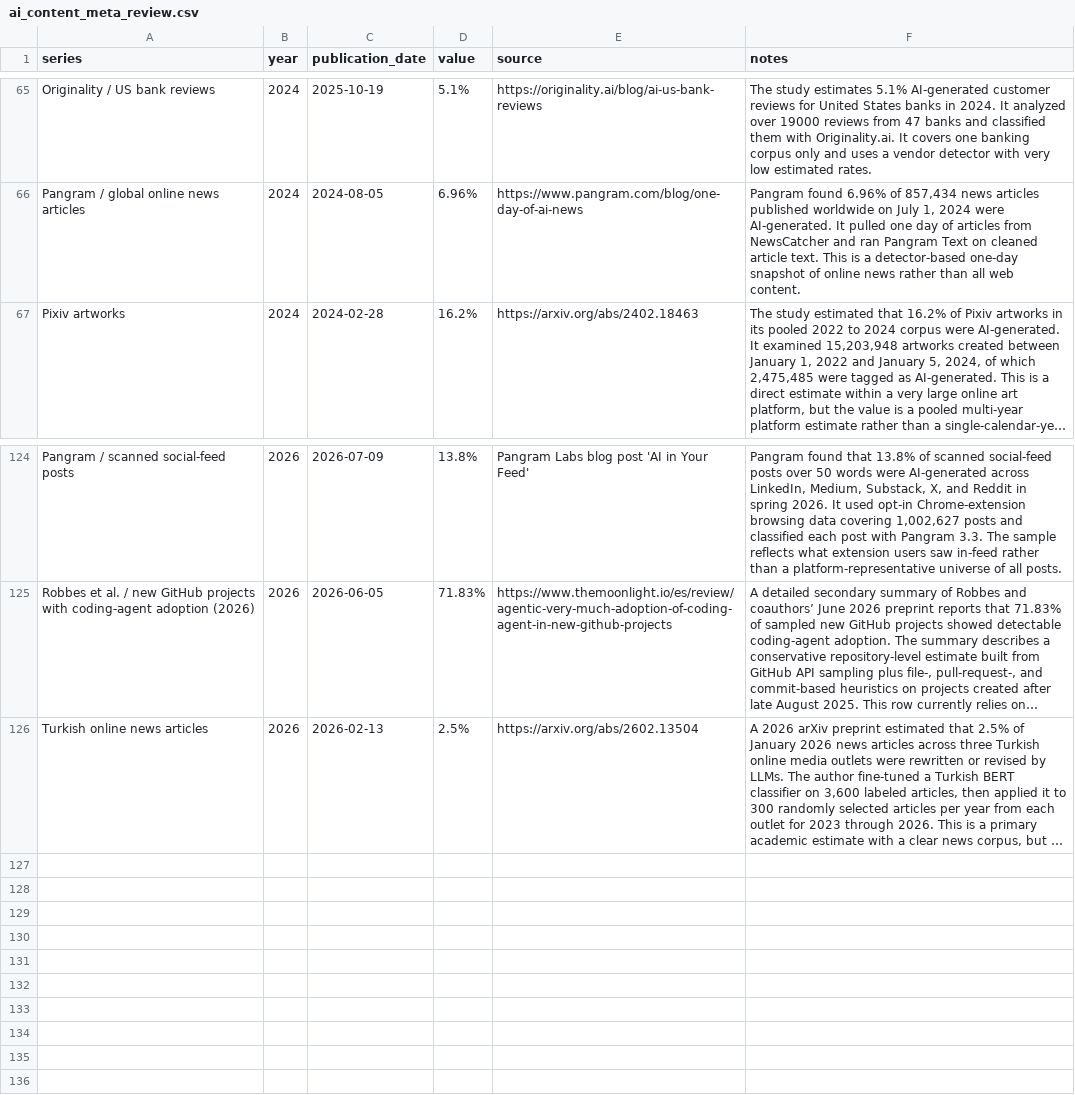
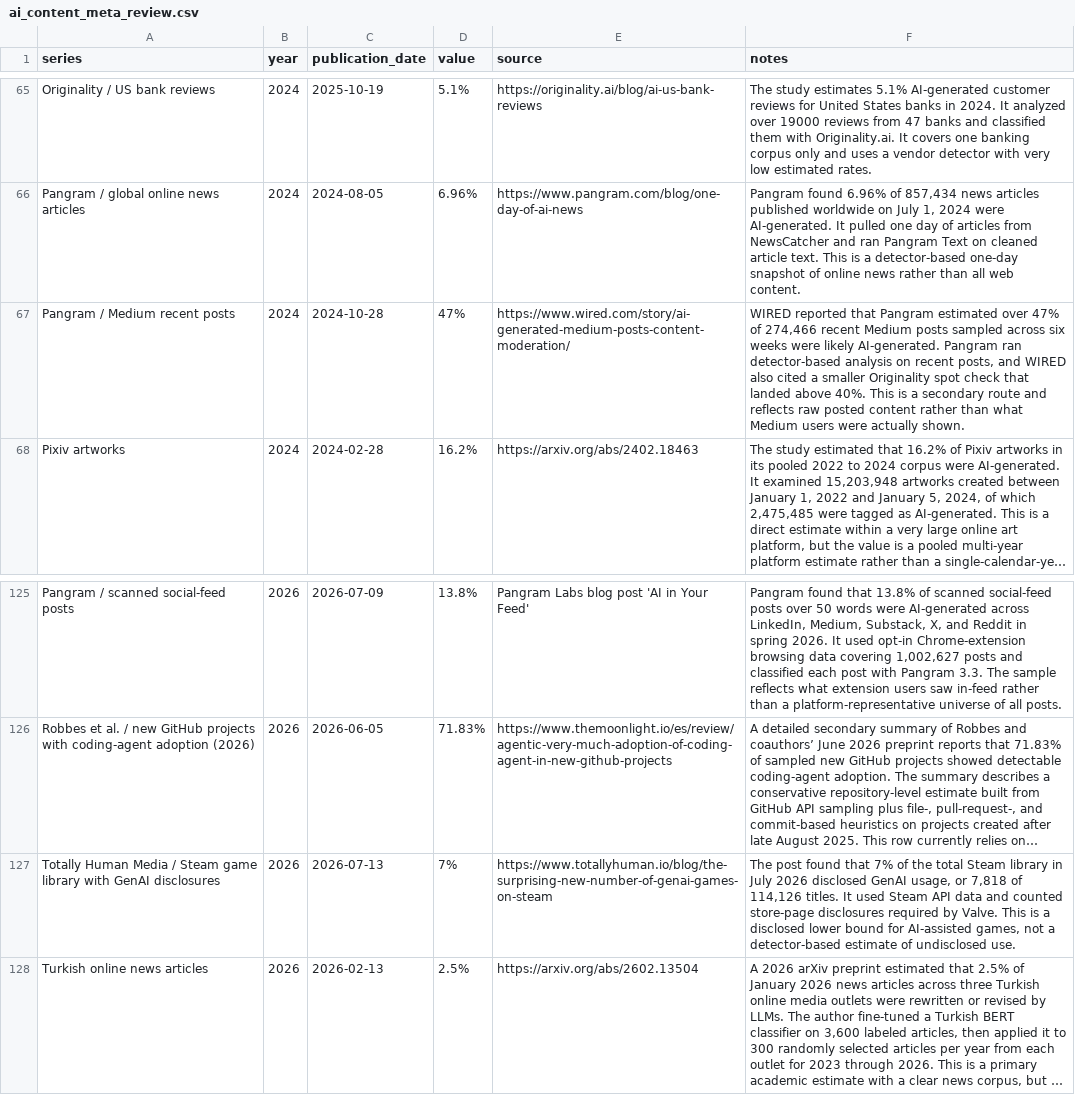
Before and after one commit to J-King-Dottie/dead-internet-tracker, a CSV file: data/ai-content-meta-review/ai_content_meta_review.csv, drawn as a sheet; only a part is shown, gaps mark what is left out; long unchanged cells end in …; the diff names each change by its address in the sheet, - before the commit and + after, or states it on an @@ line.

```diff
--- a/data/ai-content-meta-review/ai_content_meta_review.csv
+++ b/data/ai-content-meta-review/ai_content_meta_review.csv
+row 67: Pangram / Medium recent posts | 2024 | 2024-10-28 | 47% | https://www.wired.com/story/ai-generated-medium-posts-content-moderation/ | WIRED reported that Pangram estimated over 47% of 274,466 recent Medium posts sampled across six weeks were likely AI-generated. Pangram ran detector-based analysis on recent posts, and WIRED also cited a smaller Originality spot check that landed above 40%. This is a secondary route and reflects raw posted content rather than what Medium users were actually shown.
+row 127: Totally Human Media / Steam game library with GenAI disclosures | 2026 | 2026-07-13 | 7% | https://www.totallyhuman.io/blog/the-surprising-new-number-of-genai-games-on-steam | The post found that 7% of the total Steam library in July 2026 disclosed GenAI usage, or 7,818 of 114,126 titles. It used Steam API data and counted store-page disclosures required by Valve. This is a disclosed lower bound for AI-assisted games, not a detector-based estimate of undisclosed use.
```
Also changed, not shown: 5 other files.
